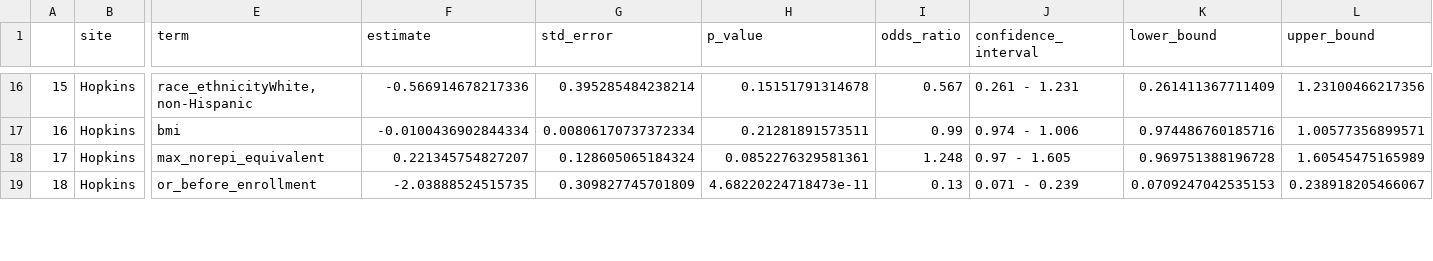
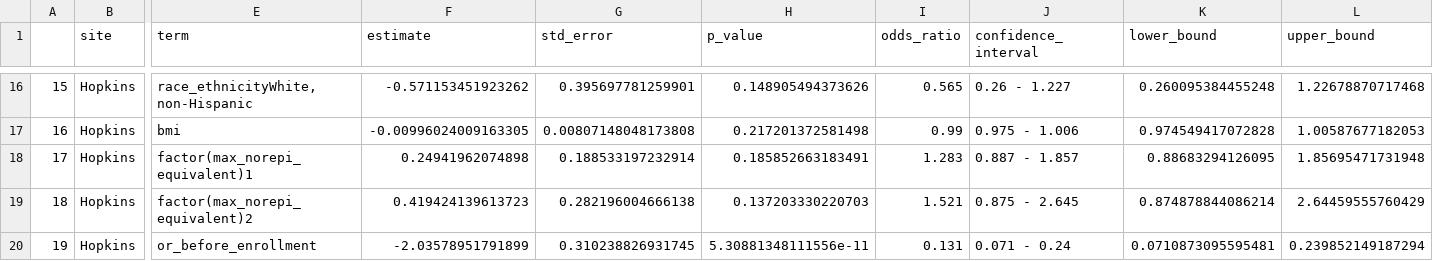
Before and after one commit to Common-Longitudinal-ICU-data-Format/CLIF_Proning_Incidence_Severe_ARF, a CSV file: output/Hopkinstwo_period_models.csv, drawn as a sheet; only a part is shown, gaps mark what is left out; addresses are those after the commit; rows hold the shown columns only; the diff covers the shown part only; the diff names each change by its address in the sheet, - before the commit and + after, or states it on an @@ line.

```diff
--- a/output/Hopkinstwo_period_models.csv
+++ b/output/Hopkinstwo_period_models.csv
-F16 (estimate): -0.566914678217336
+F16 (estimate): -0.571153451923262
-G16 (std_error): 0.395285484238214
+G16 (std_error): 0.395697781259901
-H16 (p_value): 0.15151791314678
+H16 (p_value): 0.148905494373626
-I16 (odds_ratio): 0.567
+I16 (odds_ratio): 0.565
-J16 (confidence_interval): 0.261 - 1.231
+J16 (confidence_interval): 0.26 - 1.227
-K16 (lower_bound): 0.261411367711409
+K16 (lower_bound): 0.260095384455248
-L16 (upper_bound): 1.23100466217356
+L16 (upper_bound): 1.22678870717468
-F17 (estimate): -0.0100436902844334
+F17 (estimate): -0.00996024009163305
-G17 (std_error): 0.00806170737372334
+G17 (std_error): 0.00807148048173808
-H17 (p_value): 0.21281891573511
+H17 (p_value): 0.217201372581498
-J17 (confidence_interval): 0.974 - 1.006
+J17 (confidence_interval): 0.975 - 1.006
-K17 (lower_bound): 0.974486760185716
+K17 (lower_bound): 0.974549417072828
-L17 (upper_bound): 1.00577356899571
+L17 (upper_bound): 1.00587677182053
-E18 (term): max_norepi_equivalent
+E18 (term): factor(max_norepi_equivalent)1
-F18 (estimate): 0.221345754827207
+F18 (estimate): 0.24941962074898
-G18 (std_error): 0.128605065184324
+G18 (std_error): 0.188533197232914
-H18 (p_value): 0.0852276329581361
+H18 (p_value): 0.185852663183491
-I18 (odds_ratio): 1.248
+I18 (odds_ratio): 1.283
-J18 (confidence_interval): 0.97 - 1.605
+J18 (confidence_interval): 0.887 - 1.857
-K18 (lower_bound): 0.969751388196728
+K18 (lower_bound): 0.88683294126095
-L18 (upper_bound): 1.60545475165989
+L18 (upper_bound): 1.85695471731948
+row 19: 18 | Hopkins | factor(max_norepi_equivalent)2 | 0.419424139613723 | 0.282196004666138 | 0.137203330220703 | 1.521 | 0.875 - 2.645 | 0.874878844086214 | 2.64459555760429
@@ column A renumbered from row 20 down @@
-F20 (estimate): -2.03888524515735
+F20 (estimate): -2.03578951791899
-G20 (std_error): 0.309827745701809
+G20 (std_error): 0.310238826931745
-H20 (p_value): 4.68220224718473e-11
+H20 (p_value): 5.30881348111556e-11
-I20 (odds_ratio): 0.13
+I20 (odds_ratio): 0.131
-J20 (confidence_interval): 0.071 - 0.239
+J20 (confidence_interval): 0.071 - 0.24
-K20 (lower_bound): 0.0709247042535153
+K20 (lower_bound): 0.0710873095595481
-L20 (upper_bound): 0.238918205466067
+L20 (upper_bound): 0.239852149187294
```
Also changed, not shown: 73 edited cells elsewhere in this file, output/Hopkins_adjusted_models.csv, 2 other files.
